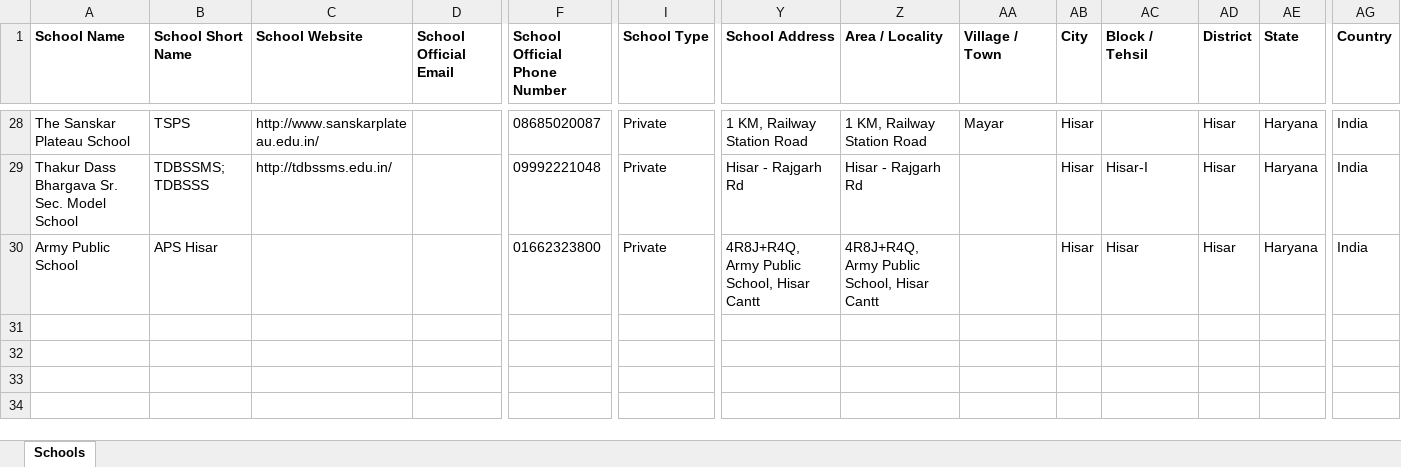
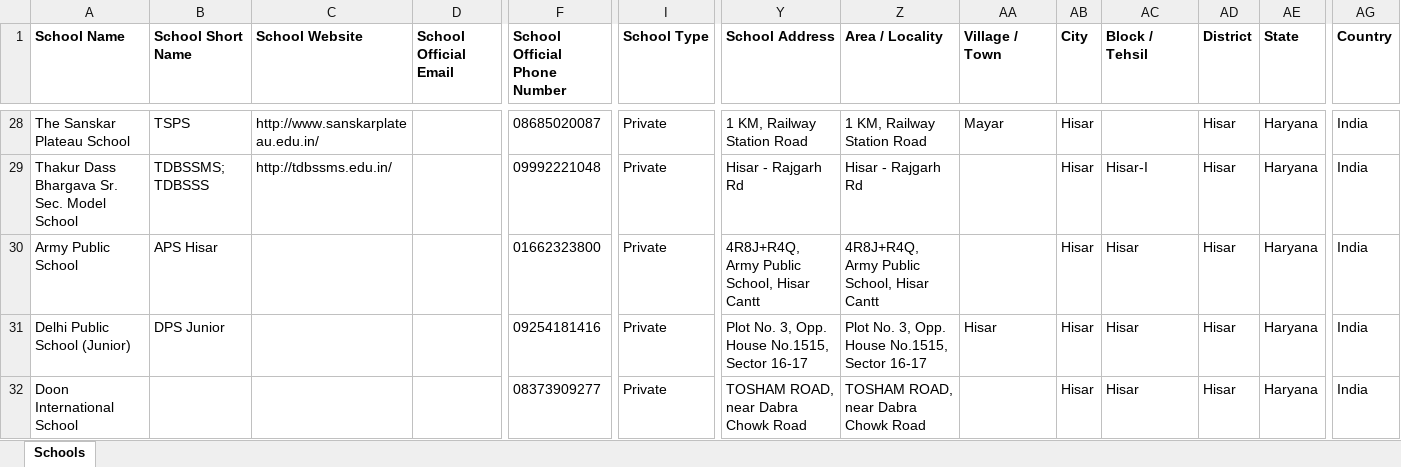
Before and after one commit to anandsagar6/School_Data_Scraper, an Excel workbook: Excel_Data/current_data.xlsx, sheet Schools, drawn as a sheet; only a part is shown, gaps mark what is left out; values as stored, in another font and other column widths than the file's, no borders; rows hold the shown columns only; the diff names each change by its address in the sheet, - before the commit and + after, or states it on an @@ line.

Commit message:
school data: school saved in Hisar (rank 4/10)

```diff
--- a/Excel_Data/current_data.xlsx (sheet Schools)
+++ b/Excel_Data/current_data.xlsx (sheet Schools)
+row 31: Delhi Public School (Junior) | DPS Junior |  |  | 09254181416 | Private | Plot No. 3, Opp. House No.1515, Sector 16-17 | Plot No. 3, Opp. House No.1515, Sector 16-17 | Hisar | Hisar | Hisar | Hisar | Haryana | India
+row 32: Doon International School |  |  |  | 08373909277 | Private | TOSHAM ROAD, near Dabra Chowk Road | TOSHAM ROAD, near Dabra Chowk Road |  | Hisar | Hisar | Hisar | Haryana | India
```
Also changed, not shown: Excel_Data/master_data.xlsx, Temp_Data/Haryana_Hisar_temporary_schools.xlsx, 1 other file.
